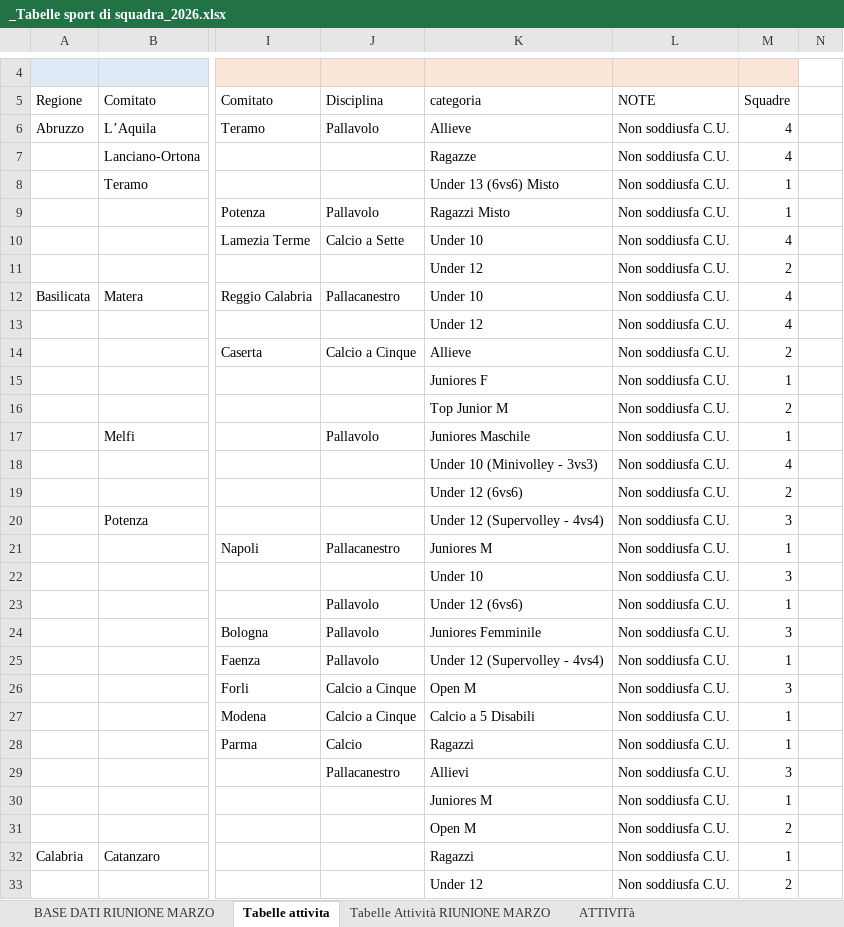
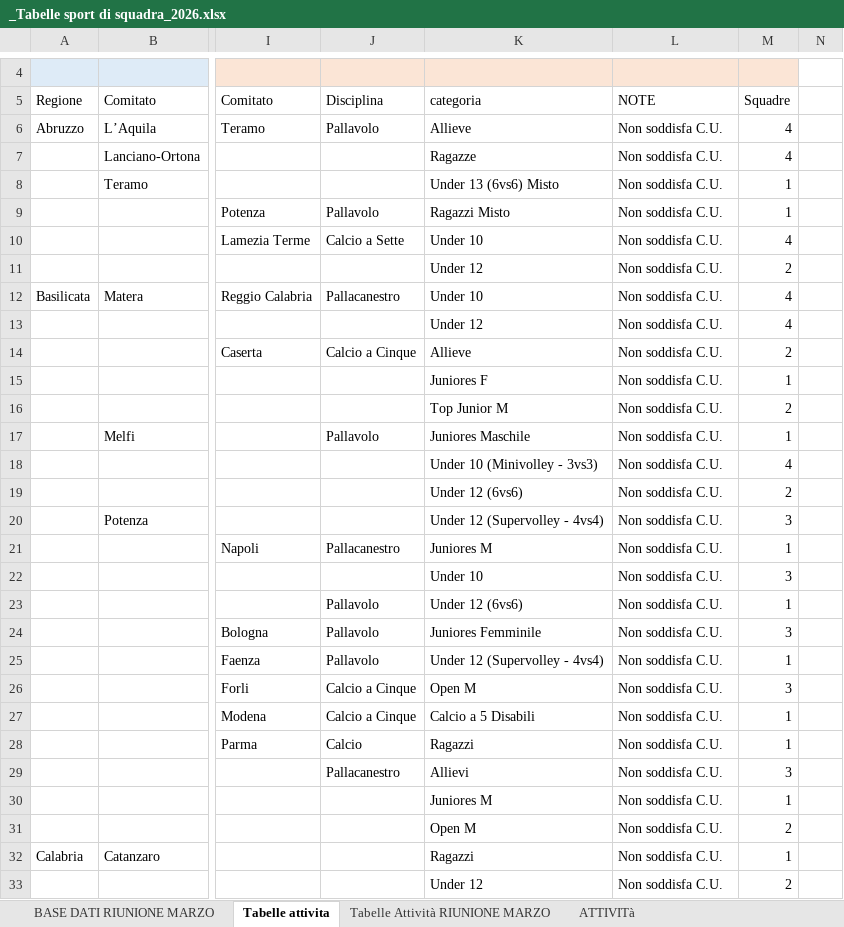
Before and after one commit to RiciMarino/portale-cras, an Excel workbook: _Tabelle sport di squadra_2026.xlsx, sheet Tabelle attivita, drawn as a sheet; only a part is shown, gaps mark what is left out; values as stored, in another font and other column widths than the file's, no borders; charts and pictures not drawn; the diff covers the shown part only; the diff names each change by its address in the sheet, - before the commit and + after, or states it on an @@ line.

```diff
--- a/_Tabelle sport di squadra_2026.xlsx (sheet Tabelle attivita)
+++ b/_Tabelle sport di squadra_2026.xlsx (sheet Tabelle attivita)
-L6:L33: Non soddiusfa C.U.
+L6:L33: Non soddisfa C.U.
```
Also changed, not shown: other rows of this sheet, sheet Tabelle Attività RIUNIONE MARZO, sheet ATTIVITà.
